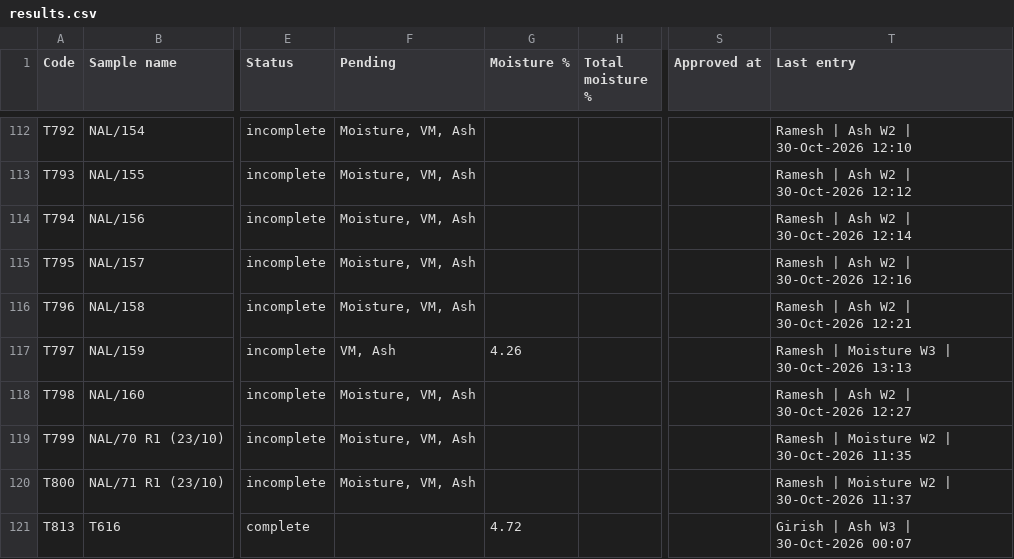
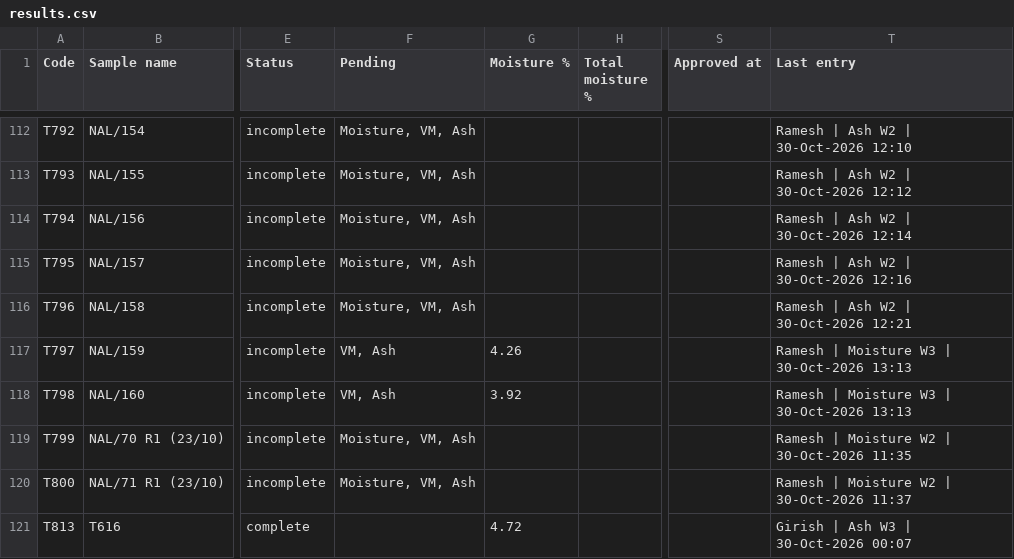
Before and after one commit to girish-vastrakar/weighing_data_QR, a CSV file: results.csv, drawn as a sheet; only a part is shown, gaps mark what is left out; the diff names each change by its address in the sheet, - before the commit and + after, or states it on an @@ line.

```diff
--- a/results.csv
+++ b/results.csv
-F118 (Pending): Moisture, VM, Ash
+F118 (Pending): VM, Ash
-G118 (Moisture %): (empty)
+G118 (Moisture %): 3.92
-T118 (Last entry): Ramesh | Ash W2 | 30-Oct-2026 12:27
+T118 (Last entry): Ramesh | Moisture W3 | 30-Oct-2026 13:13
```
Also changed, not shown: 1 other file.
